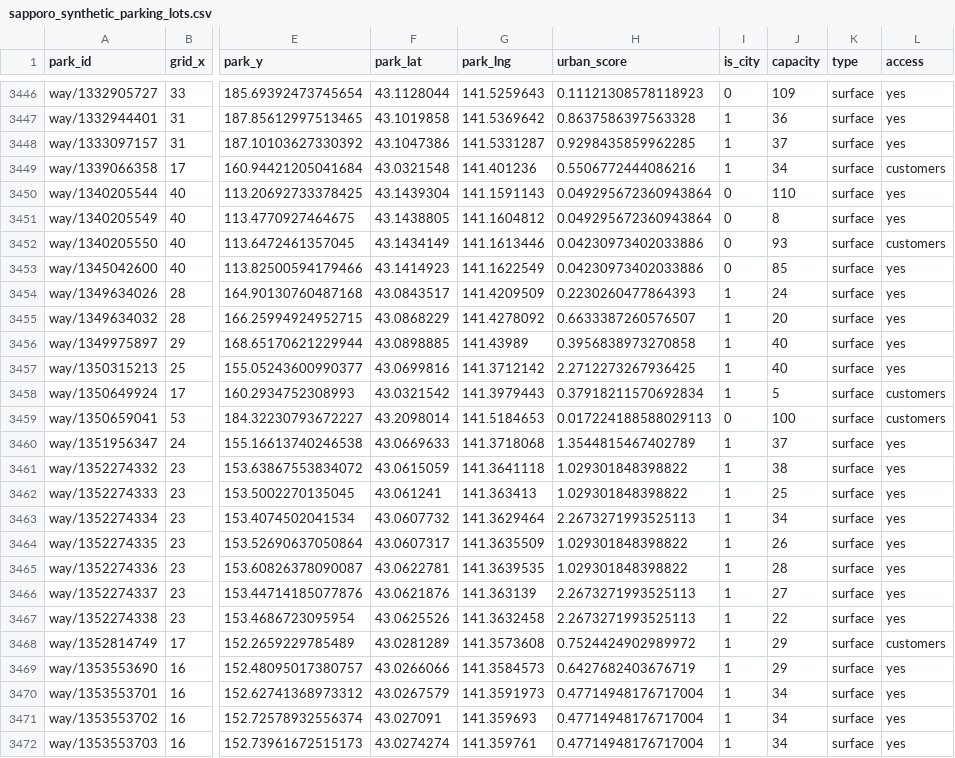
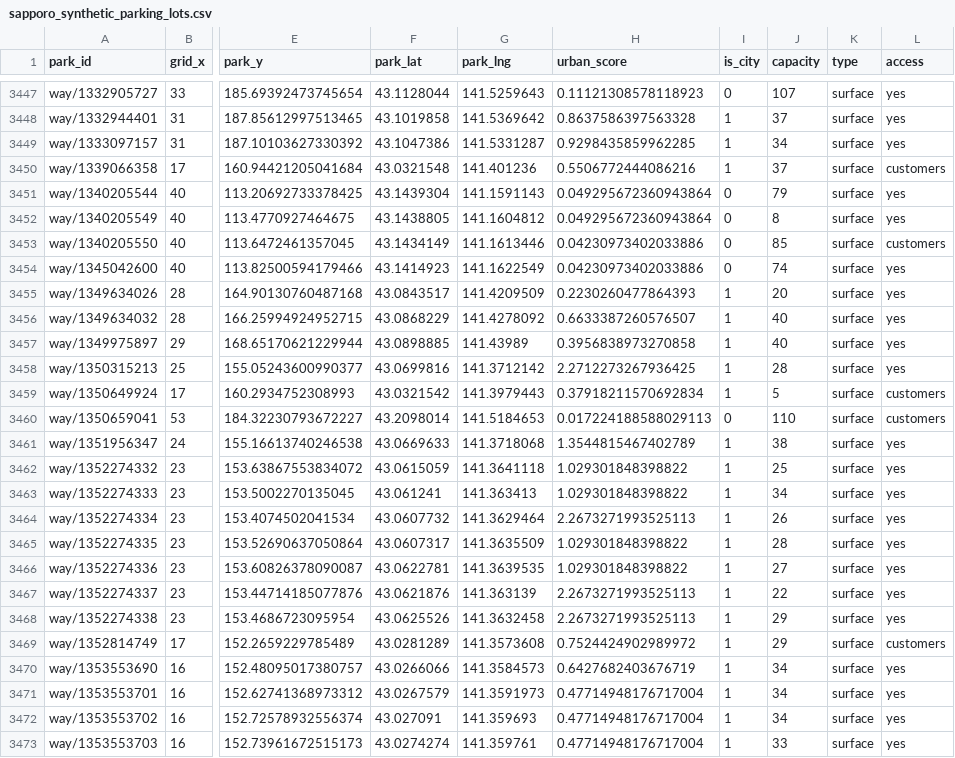
Before and after one commit to radimon/2025_flight_delay_prediction, a CSV file: data/parking lots/sapporo_synthetic_parking_lots.csv, drawn as a sheet; only a part is shown, gaps mark what is left out; addresses are those after the commit; the diff covers the shown part only; the diff names each change by its address in the sheet, - before the commit and + after, or states it on an @@ line.

```diff
--- a/data/parking lots/sapporo_synthetic_parking_lots.csv
+++ b/data/parking lots/sapporo_synthetic_parking_lots.csv
-J3447 (capacity): 109
+J3447 (capacity): 107
-J3448 (capacity): 36
+J3448 (capacity): 37
-J3449 (capacity): 37
+J3449 (capacity): 34
-J3450 (capacity): 34
+J3450 (capacity): 37
-J3451 (capacity): 110
+J3451 (capacity): 79
-J3453 (capacity): 93
+J3453 (capacity): 85
-J3454 (capacity): 85
+J3454 (capacity): 74
-J3455 (capacity): 24
+J3455 (capacity): 20
-J3456 (capacity): 20
+J3456 (capacity): 40
-J3458 (capacity): 40
+J3458 (capacity): 28
-J3460 (capacity): 100
+J3460 (capacity): 110
-J3461 (capacity): 37
+J3461 (capacity): 38
-J3462 (capacity): 38
+J3462 (capacity): 25
-J3463 (capacity): 25
+J3463 (capacity): 34
-J3464 (capacity): 34
+J3464 (capacity): 26
-J3465 (capacity): 26
+J3465 (capacity): 28
-J3466 (capacity): 28
+J3466 (capacity): 27
-J3467 (capacity): 27
+J3467 (capacity): 22
-J3468 (capacity): 22
+J3468 (capacity): 29
-J3470 (capacity): 29
+J3470 (capacity): 34
-J3473 (capacity): 34
+J3473 (capacity): 33
```
Also changed, not shown: 1 added row, 1 removed row and 153 edited cells elsewhere in this file, data/parking lots/topK_cand_parking_lots.csv, 6 other files.
